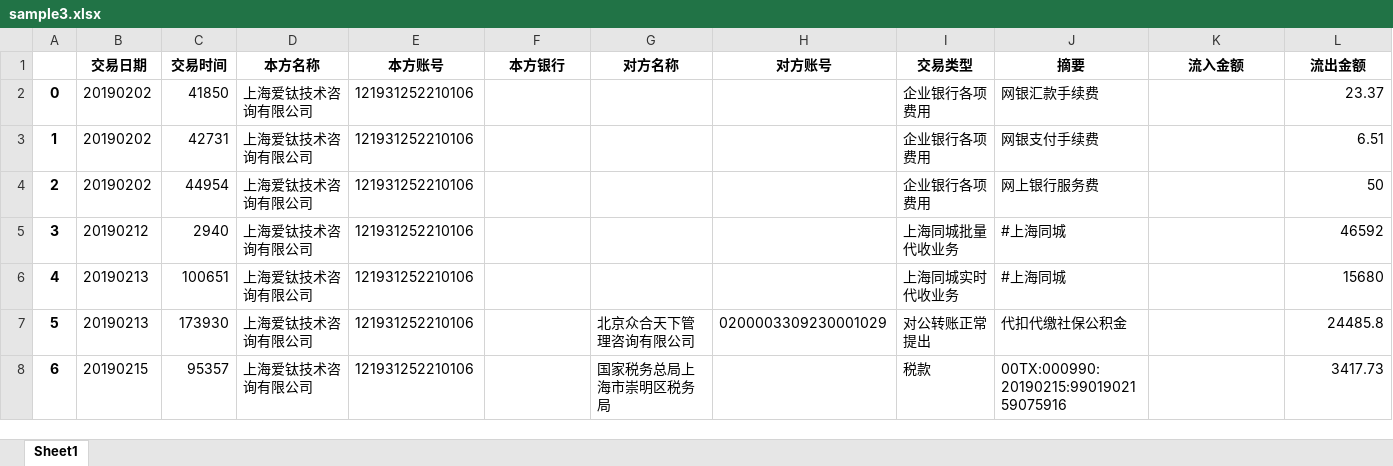
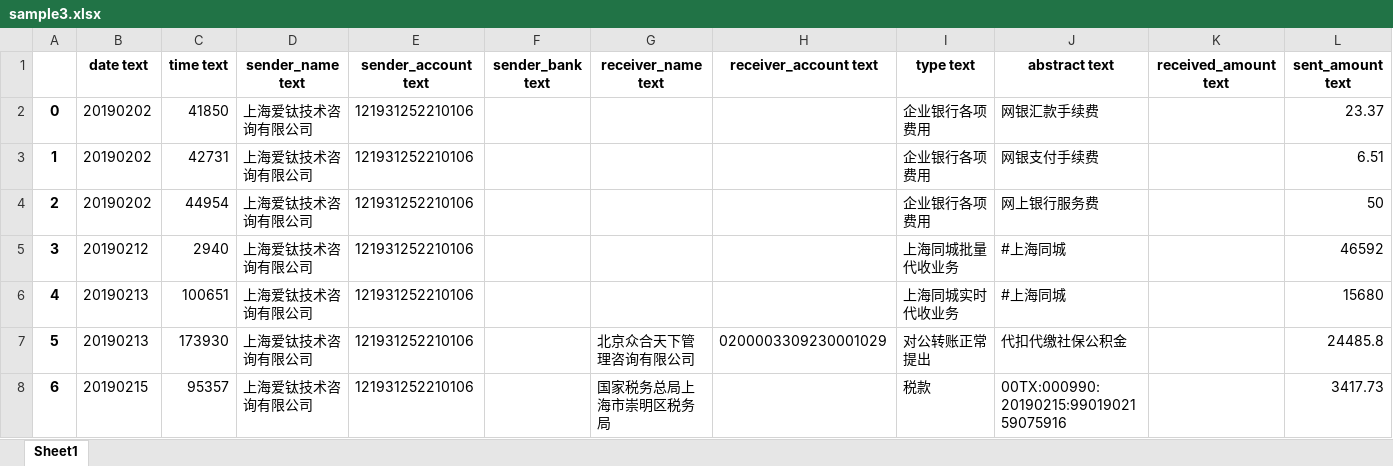
Before and after one commit to AllenLiuX/Aitai-Bill-Analysis-with-NN, an Excel workbook: Liushui/output/sample3.xlsx, sheet Sheet1, drawn as a sheet; only a part is shown; values as stored, in another font and other column widths than the file's, no borders; removed rows and columns are numbered as before the commit, all else as after; rows hold the shown columns only; the diff names each change by its address in the sheet, - before the commit and + after, or states it on an @@ line.

Commit message:
columns to english done; before adding necessary options

```diff
--- a/Liushui/output/sample3.xlsx (sheet Sheet1)
+++ b/Liushui/output/sample3.xlsx (sheet Sheet1)
-row 1:  | 交易日期 | 交易时间 | 本方名称 | 本方账号 | 本方银行 | 对方名称 | 对方账号 | 交易类型 | 摘要 | 流入金额 | 流出金额
+row 1:  | date text | time text | sender_name text | sender_account text | sender_bank text | receiver_name text | receiver_account text | type text | abstract text | received_amount text | sent_amount text
```
Also changed, not shown: 6 other files.
